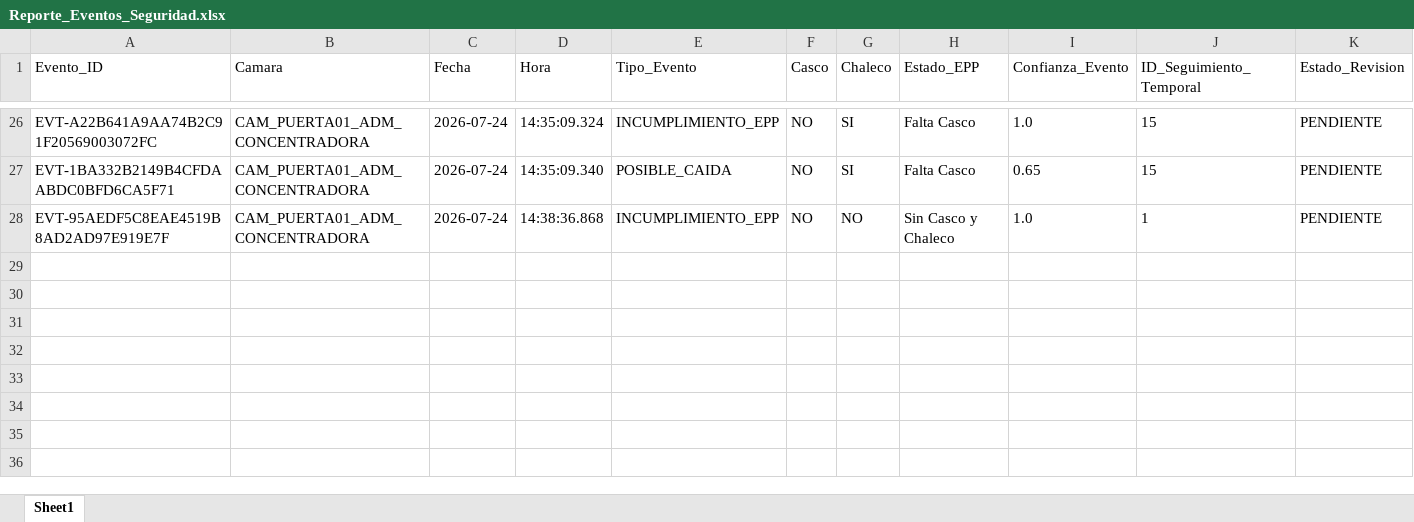
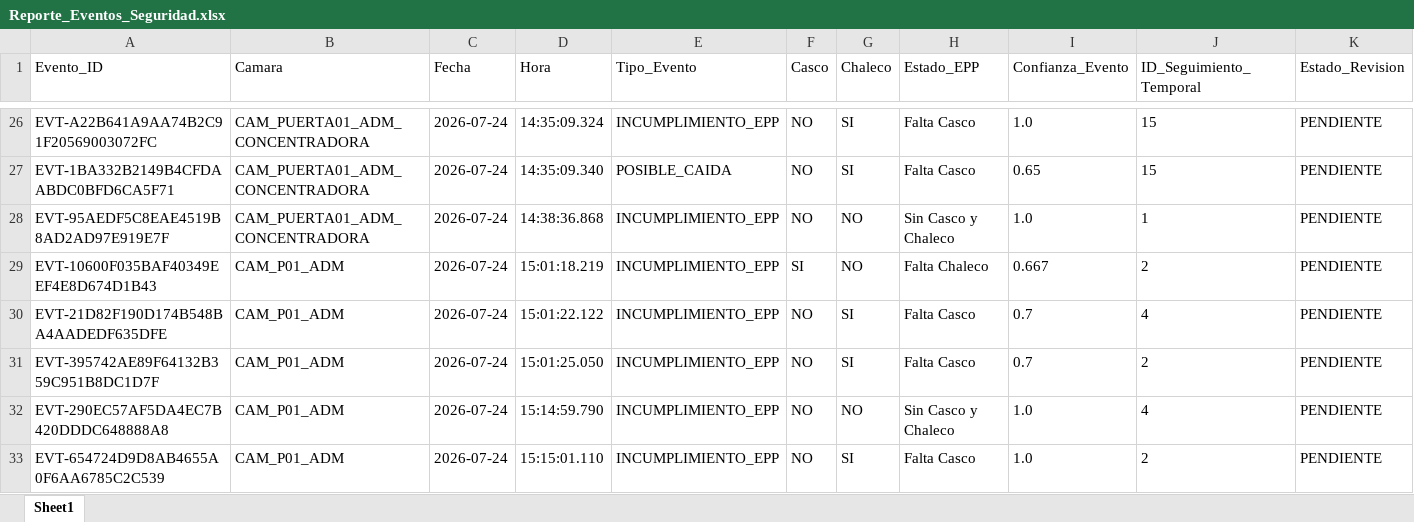
Before and after one commit to jeanpaulandradeleiva-crypto/CAMARAS-IP-CUAJONE, an Excel workbook: Reporte_Eventos_Seguridad.xlsx, sheet Sheet1, drawn as a sheet; only a part is shown, gaps mark what is left out; values as stored, in another font and other column widths than the file's, no borders; rows hold the shown columns only; the diff covers the shown part only; the diff names each change by its address in the sheet, - before the commit and + after, or states it on an @@ line.

```diff
--- a/Reporte_Eventos_Seguridad.xlsx (sheet Sheet1)
+++ b/Reporte_Eventos_Seguridad.xlsx (sheet Sheet1)
+row 29: EVT-10600F035BAF40349EEF4E8D674D1B43 | CAM_P01_ADM | 2026-07-24 | 15:01:18.219 | INCUMPLIMIENTO_EPP | SI | NO | Falta Chaleco | 0.667 | 2 | PENDIENTE
+row 30: EVT-21D82F190D174B548BA4AADEDF635DFE | CAM_P01_ADM | 2026-07-24 | 15:01:22.122 | INCUMPLIMIENTO_EPP | NO | SI | Falta Casco | 0.7 | 4 | PENDIENTE
+row 31: EVT-395742AE89F64132B359C951B8DC1D7F | CAM_P01_ADM | 2026-07-24 | 15:01:25.050 | INCUMPLIMIENTO_EPP | NO | SI | Falta Casco | 0.7 | 2 | PENDIENTE
+row 32: EVT-290EC57AF5DA4EC7B420DDDC648888A8 | CAM_P01_ADM | 2026-07-24 | 15:14:59.790 | INCUMPLIMIENTO_EPP | NO | NO | Sin Casco y Chaleco | 1.0 | 4 | PENDIENTE
+row 33: EVT-654724D9D8AB4655A0F6AA6785C2C539 | CAM_P01_ADM | 2026-07-24 | 15:15:01.110 | INCUMPLIMIENTO_EPP | NO | SI | Falta Casco | 1.0 | 2 | PENDIENTE
```
Also changed, not shown: 49 added rows elsewhere in this sheet, 3 other files.
